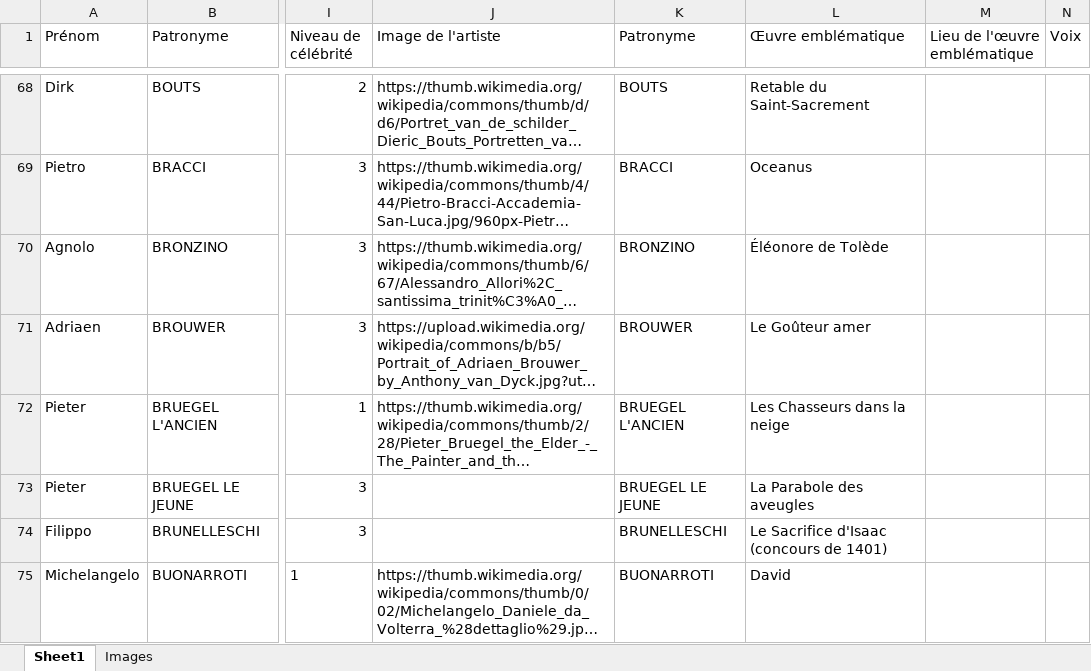
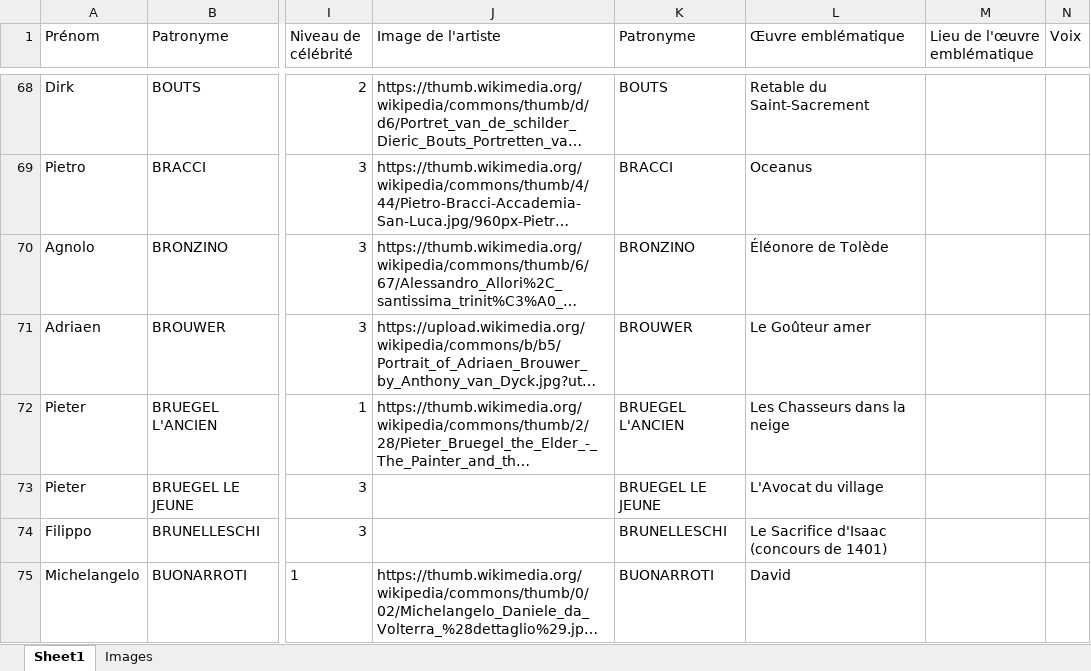
Before and after one commit to stassi-tech/art, an Excel workbook: quizzes/artistes-nationalites-maitre.xlsx, sheet Sheet1, drawn as a sheet; only a part is shown, gaps mark what is left out; long unchanged cells end in …; values as stored, in another font and other column widths than the file's, no borders; the diff names each change by its address in the sheet, - before the commit and + after, or states it on an @@ line.

```diff
--- a/quizzes/artistes-nationalites-maitre.xlsx (sheet Sheet1)
+++ b/quizzes/artistes-nationalites-maitre.xlsx (sheet Sheet1)
-L73 (Œuvre emblématique): La Parabole des aveugles
+L73 (Œuvre emblématique): L'Avocat du village
```
Also changed, not shown: quizzes/peinture-17e.xlsx.
